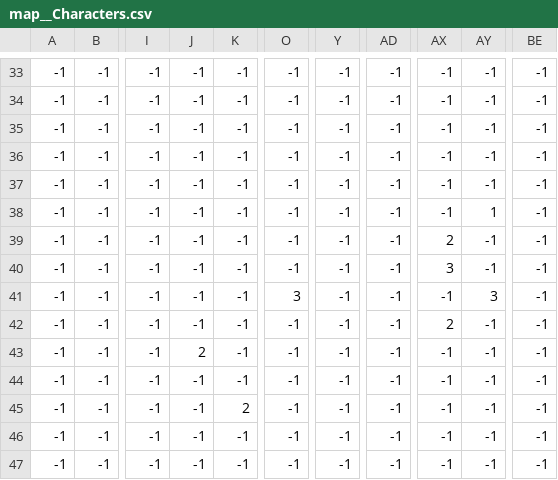
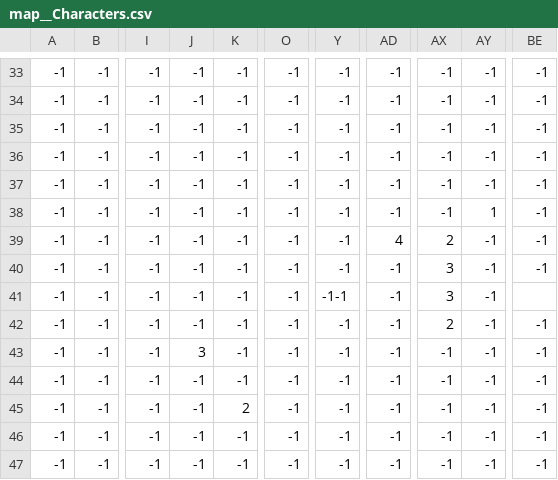
Before and after one commit to kgronkowski12/rpgGame, a CSV file: map/map__Characters.csv, drawn as a sheet; only a part is shown, gaps mark what is left out; the diff names each change by its address in the sheet, - before the commit and + after, or states it on an @@ line.

Commit message:
Add files via upload

```diff
--- a/map/map__Characters.csv
+++ b/map/map__Characters.csv
-AD39: -1
+AD39: 4
-O41: 3
+O41: -1
-Y41: -1
+Y41: -1-1
-AX41: -1
+AX41: 3
-AY41: 3
+AY41: -1
-BE41: -1
+BE41: (empty)
-J43: 2
+J43: 3
```
